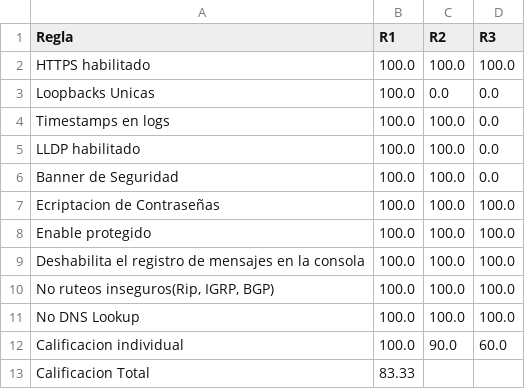
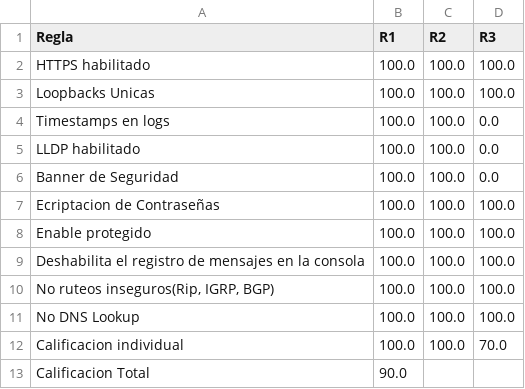
Before and after one commit to Mrkabe/Admin_de_Redes, a CSV file: auditorias/Compliance/last_snapshot.csv, drawn as a sheet.

Commit message:
[audits] Compliance_20251021_212233.pdf + snapshot + changelog

```diff
--- a/auditorias/Compliance/last_snapshot.csv
+++ b/auditorias/Compliance/last_snapshot.csv
@@ -2,3 +2,3 @@ Regla,R1,R2,R3
 HTTPS habilitado,100.0,100.0,100.0
-Loopbacks Unicas,100.0,0.0,0.0
+Loopbacks Unicas,100.0,100.0,100.0
 Timestamps en logs,100.0,100.0,0.0
@@ -11,3 +11,3 @@ Deshabilita el registro de mensajes en la consola,100.0,100.0,100.0
 No DNS Lookup,100.0,100.0,100.0
-Calificacion individual,100.0,90.0,60.0
-Calificacion Total,83.33,,
+Calificacion individual,100.0,100.0,70.0
+Calificacion Total,90.0,,
```
Also changed, not shown: 2 other files.
